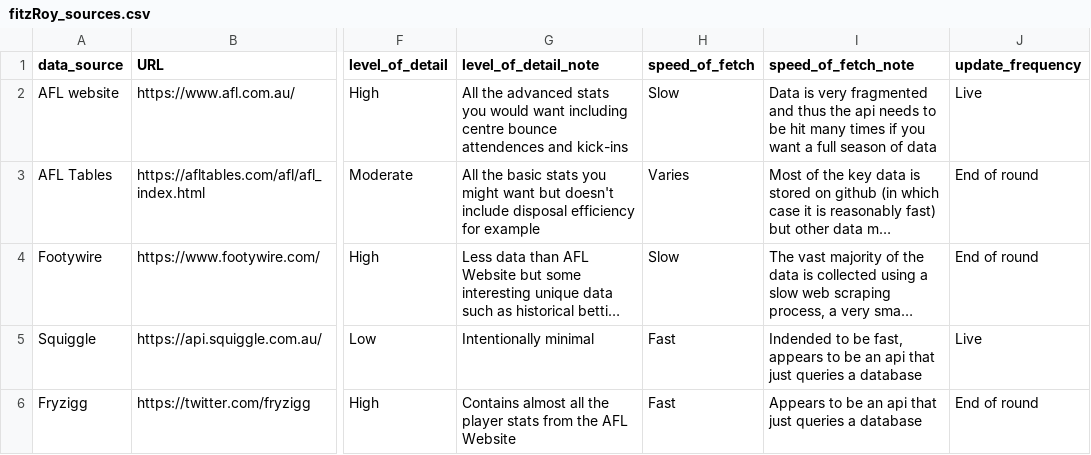
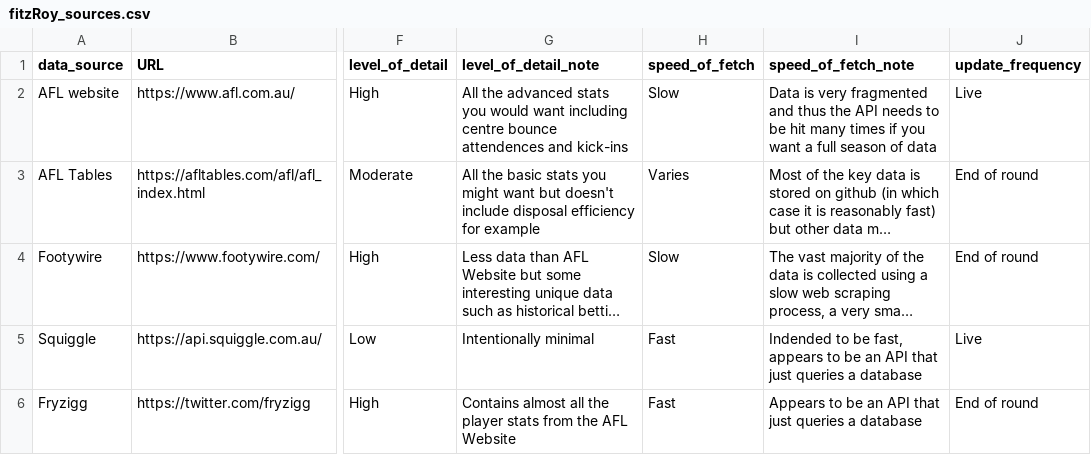
Before and after one commit to t-gummer/t-gummer.netlify.app, a CSV file: blog/2023/over-analysing-idle-footy-chat/fitzRoy_sources.csv, drawn as a sheet; only a part is shown, gaps mark what is left out; long unchanged cells end in …; the diff names each change by its address in the sheet, - before the commit and + after, or states it on an @@ line.

Commit message:
Finalise blog past

```diff
--- a/blog/2023/over-analysing-idle-footy-chat/fitzRoy_sources.csv
+++ b/blog/2023/over-analysing-idle-footy-chat/fitzRoy_sources.csv
-I2 (speed_of_fetch_note): …thus the api needs to…
+I2 (speed_of_fetch_note): …thus the API needs to…
-I5 (speed_of_fetch_note): …be an api that just…
+I5 (speed_of_fetch_note): …be an API that just…
-I6 (speed_of_fetch_note): …be an api that just…
+I6 (speed_of_fetch_note): …be an API that just…
```
Also changed, not shown: blog/2023/over-analysing-idle-footy-chat/fitzRoy_sources_extended.csv, 7 other files.
